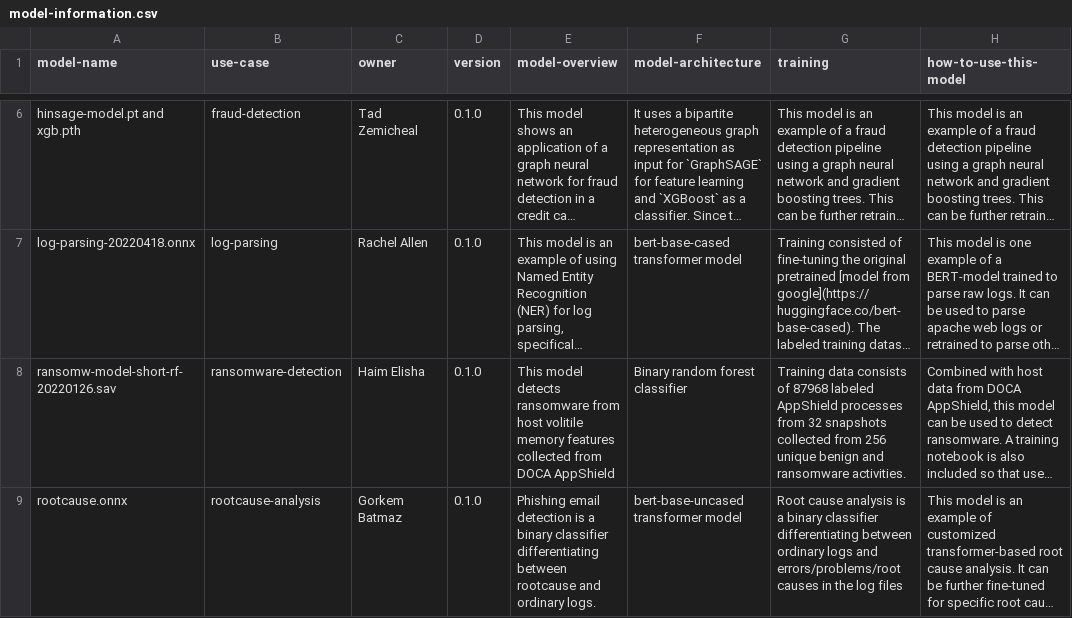
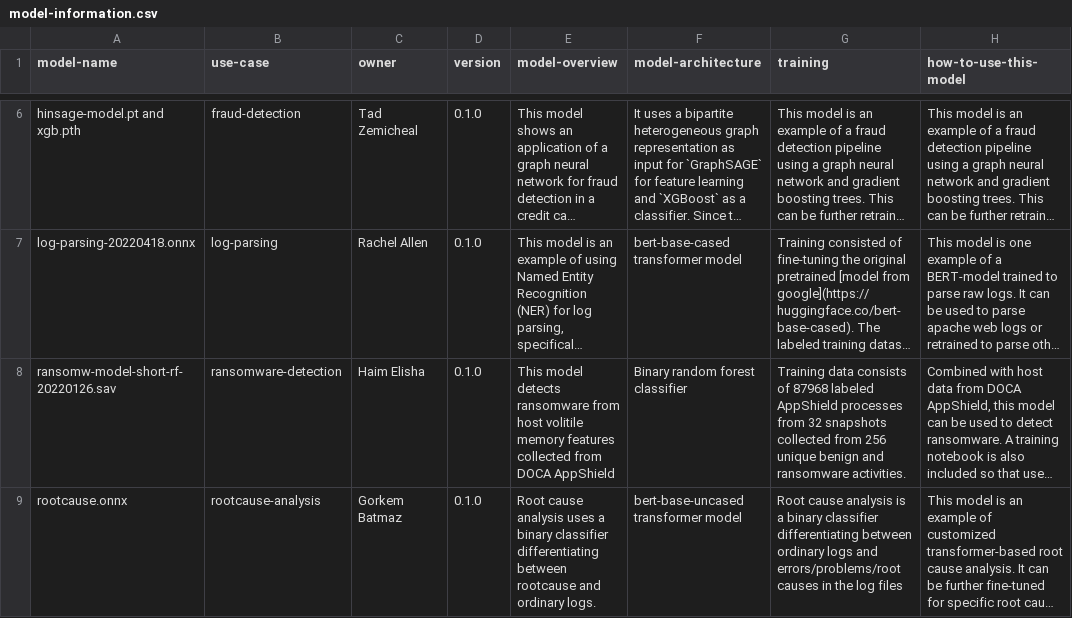
Before and after one commit to nv-morpheus/Morpheus, a CSV file: models/model-information.csv, drawn as a sheet; only a part is shown, gaps mark what is left out; long unchanged cells end in …; the diff names each change by its address in the sheet, - before the commit and + after, or states it on an @@ line.

Commit message:
update model information
changing phishing with root cause

```diff
--- a/models/model-information.csv
+++ b/models/model-information.csv
-E9 (model-overview): Phishing email detection is a binary…
+E9 (model-overview): Root cause analysis uses a binary…
```
